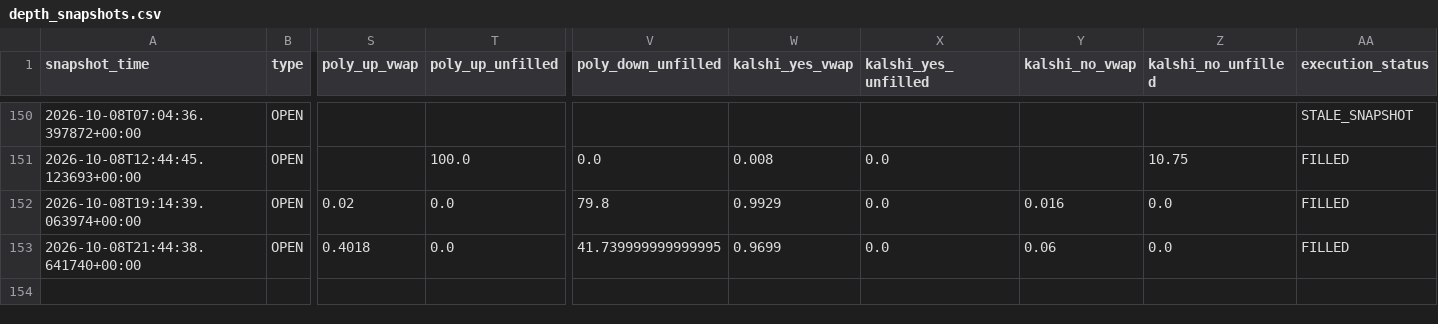
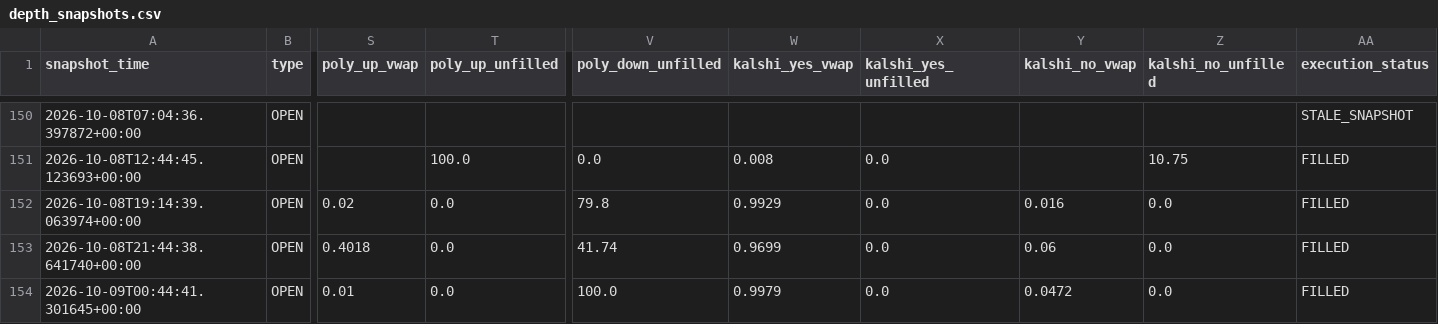
Before and after one commit to Prinxe-crypto/gap-maker-depth-monitor, a CSV file: depth_snapshots.csv, drawn as a sheet; only a part is shown, gaps mark what is left out; rows hold the shown columns only; the diff names each change by its address in the sheet, - before the commit and + after, or states it on an @@ line.

```diff
--- a/depth_snapshots.csv
+++ b/depth_snapshots.csv
-V153 (poly_down_unfilled): 41.739999999999995
+V153 (poly_down_unfilled): 41.74
+row 154: 2026-10-09T00:44:41.301645+00:00 | OPEN | 0.01 | 0.0 | 100.0 | 0.9979 | 0.0 | 0.0472 | 0.0 | FILLED
```
Also changed, not shown: 3 other files.
